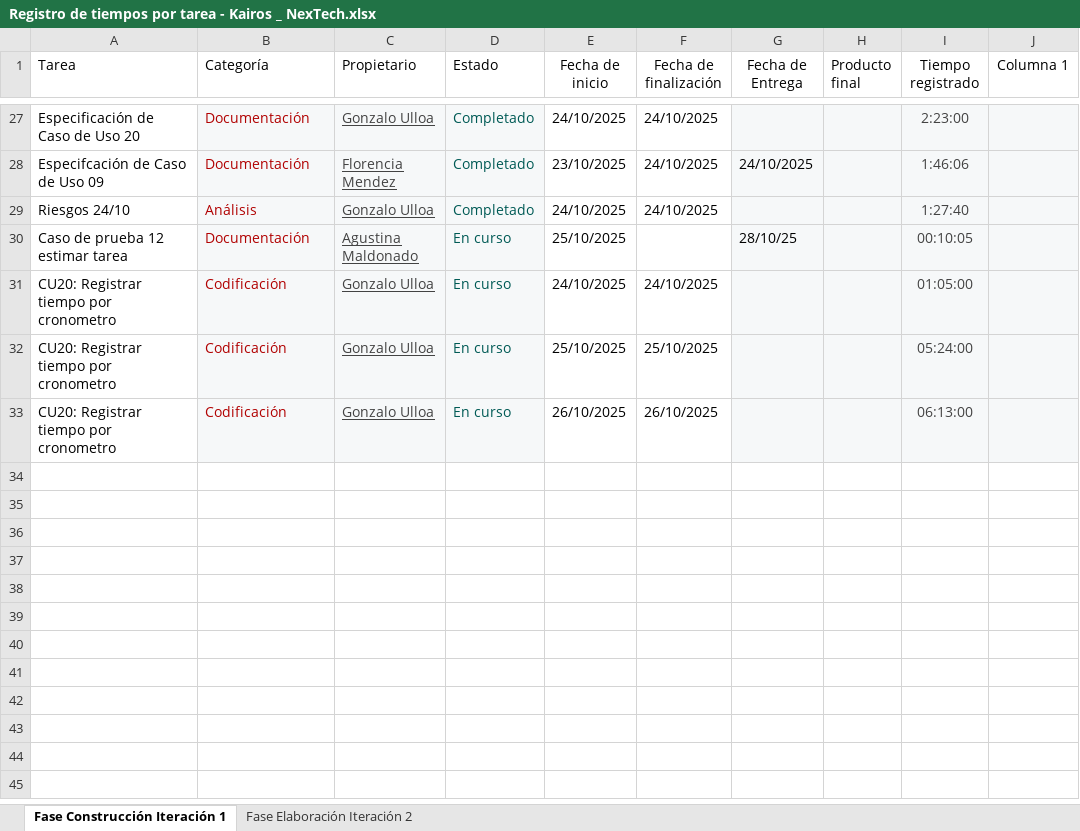
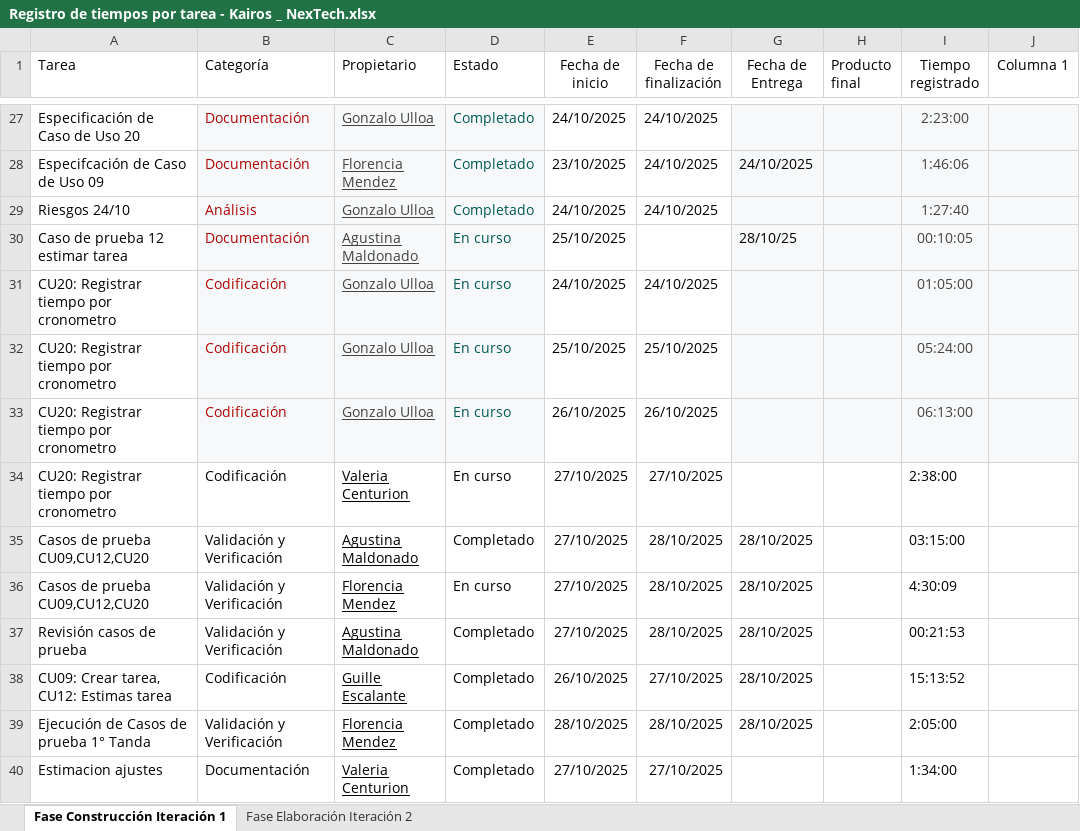
Before and after one commit to uarg-unpa/Kairos, an Excel workbook: Registro de tiempos por tarea - Kairos _ NexTech.xlsx, sheet Fase Construcción Iteración 1, drawn as a sheet; only a part is shown, gaps mark what is left out; values as stored, in another font and other column widths than the file's, no borders; charts and pictures and table styles not drawn; the diff names each change by its address in the sheet, - before the commit and + after, or states it on an @@ line.

Commit message:
docs: casos de prueba e implementacion

```diff
--- a/Registro de tiempos por tarea - Kairos _ NexTech.xlsx (sheet Fase Construcción Iteración 1)
+++ b/Registro de tiempos por tarea - Kairos _ NexTech.xlsx (sheet Fase Construcción Iteración 1)
+row 34: CU20: Registrar tiempo por cronometro | Codificación | Valeria Centurion | En curso | 27/10/2025 | 27/10/2025 |  |  | 2:38:00
+row 35: Casos de prueba CU09,CU12,CU20 | Validación y Verificación | Agustina Maldonado | Completado | 27/10/2025 | 28/10/2025 | 28/10/2025 |  | 03:15:00
+row 36: Casos de prueba CU09,CU12,CU20 | Validación y Verificación | Florencia Mendez | En curso | 27/10/2025 | 28/10/2025 | 28/10/2025 |  | 4:30:09
+row 37: Revisión casos de prueba | Validación y Verificación | Agustina Maldonado | Completado | 27/10/2025 | 28/10/2025 | 28/10/2025 |  | 00:21:53
+row 38: CU09: Crear tarea, CU12: Estimas tarea | Codificación | Guille Escalante | Completado | 26/10/2025 | 27/10/2025 | 28/10/2025 |  | 15:13:52
+row 39: Ejecución de Casos de prueba 1° Tanda | Validación y Verificación | Florencia Mendez | Completado | 28/10/2025 | 28/10/2025 | 28/10/2025 |  | 2:05:00
+row 40: Estimacion ajustes | Documentación | Valeria Centurion | Completado | 27/10/2025 | 27/10/2025 |  |  | 1:34:00
```
Also changed, not shown: Commmits.xlsx, Etapa Construcción - Iteración 1/Riesgos Fase Construcción, Iteración 1 - Anexo I - Kairos - NexTech.xlsx, 42 other files.
